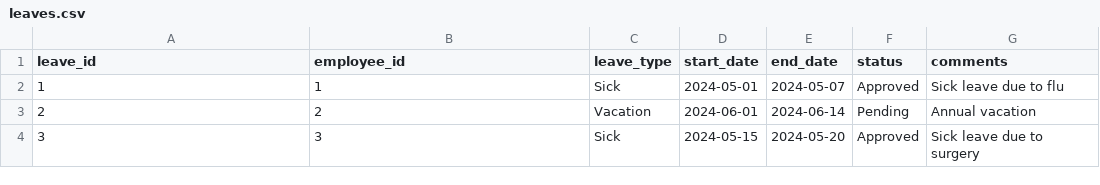
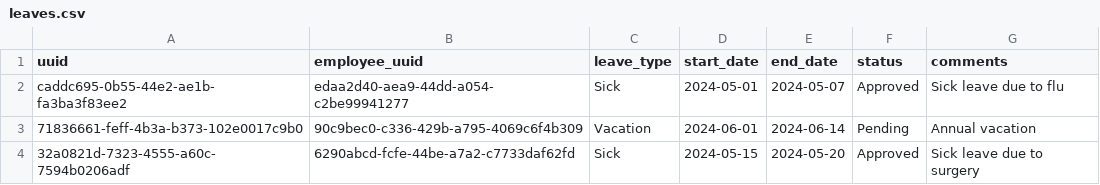
Before and after one commit to evankboerchers/fastapi-template, a CSV file: data/db_init/leaves.csv, drawn as a sheet.

Commit message:
updated to uuid added schemas

```diff
--- a/data/db_init/leaves.csv
+++ b/data/db_init/leaves.csv
@@ -1,4 +1,4 @@
-leave_id,employee_id,leave_type,start_date,end_date,status,comments
-1,1,Sick,2024-05-01,2024-05-07,Approved,Sick leave due to flu
-2,2,Vacation,2024-06-01,2024-06-14,Pending,Annual vacation
-3,3,Sick,2024-05-15,2024-05-20,Approved,Sick leave due to surgery
+uuid,employee_uuid,leave_type,start_date,end_date,status,comments
+caddc695-0b55-44e2-ae1b-fa3ba3f83ee2,edaa2d40-aea9-44dd-a054-c2be99941277,Sick,2024-05-01,2024-05-07,Approved,Sick leave due to flu
+71836661-feff-4b3a-b373-102e0017c9b0,90c9bec0-c336-429b-a795-4069c6f4b309,Vacation,2024-06-01,2024-06-14,Pending,Annual vacation
+32a0821d-7323-4555-a60c-7594b0206adf,6290abcd-fcfe-44be-a7a2-c7733daf62fd,Sick,2024-05-15,2024-05-20,Approved,Sick leave due to surgery
```
Also changed, not shown: data/db_init/employees.csv, 20 other files.
